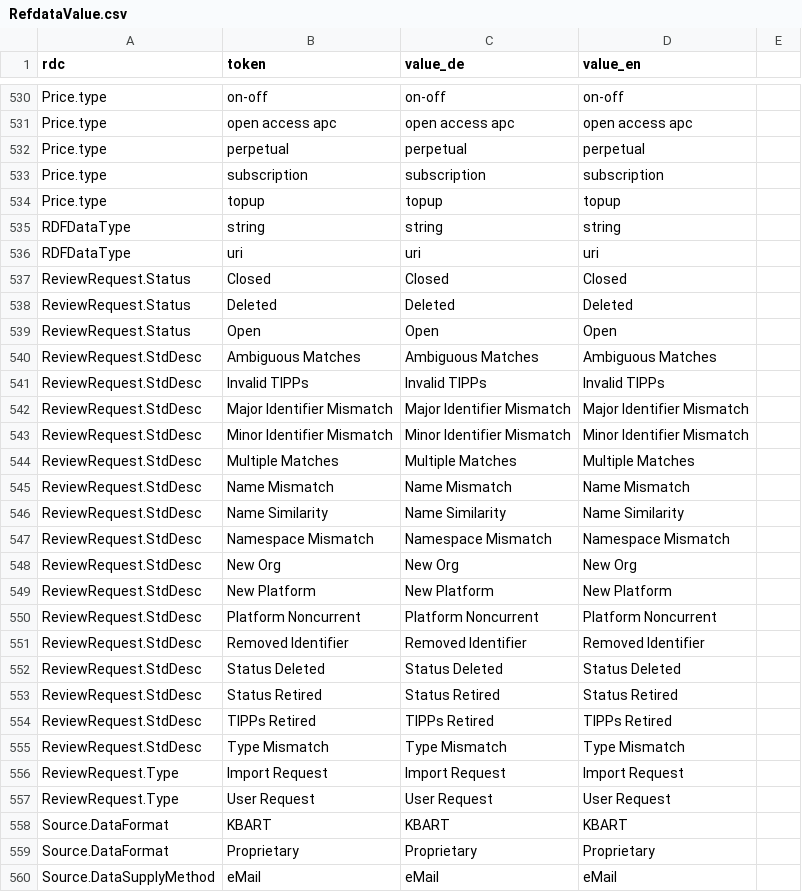
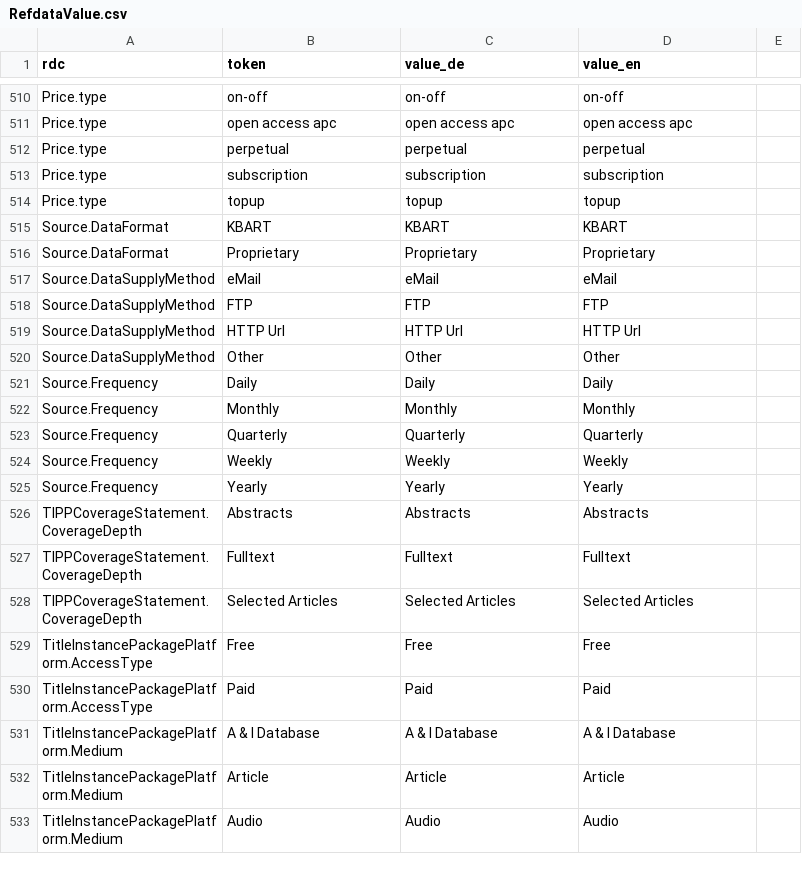
Before and after one commit to hbz/wekb2, a CSV file: src/main/webapp/setup/RefdataValue.csv, drawn as a sheet; only a part is shown, gaps mark what is left out; the shorter side is filled out with more unchanged rows; the diff covers the shown part only; the diff names each change by its address in the sheet, - before the commit and + after, or states it on an @@ line.

```diff
--- a/src/main/webapp/setup/RefdataValue.csv
+++ b/src/main/webapp/setup/RefdataValue.csv
-row 535: RDFDataType | string | string | string
-row 536: RDFDataType | uri | uri | uri
-row 537: ReviewRequest.Status | Closed | Closed | Closed
-row 538: ReviewRequest.Status | Deleted | Deleted | Deleted
-row 539: ReviewRequest.Status | Open | Open | Open
-row 540: ReviewRequest.StdDesc | Ambiguous Matches | Ambiguous Matches | Ambiguous Matches
-row 541: ReviewRequest.StdDesc | Invalid TIPPs | Invalid TIPPs | Invalid TIPPs
-row 542: ReviewRequest.StdDesc | Major Identifier Mismatch | Major Identifier Mismatch | Major Identifier Mismatch
-row 543: ReviewRequest.StdDesc | Minor Identifier Mismatch | Minor Identifier Mismatch | Minor Identifier Mismatch
-row 544: ReviewRequest.StdDesc | Multiple Matches | Multiple Matches | Multiple Matches
-row 545: ReviewRequest.StdDesc | Name Mismatch | Name Mismatch | Name Mismatch
-row 546: ReviewRequest.StdDesc | Name Similarity | Name Similarity | Name Similarity
-row 547: ReviewRequest.StdDesc | Namespace Mismatch | Namespace Mismatch | Namespace Mismatch
-row 548: ReviewRequest.StdDesc | New Org | New Org | New Org
-row 549: ReviewRequest.StdDesc | New Platform | New Platform | New Platform
-row 550: ReviewRequest.StdDesc | Platform Noncurrent | Platform Noncurrent | Platform Noncurrent
-row 551: ReviewRequest.StdDesc | Removed Identifier | Removed Identifier | Removed Identifier
-row 552: ReviewRequest.StdDesc | Status Deleted | Status Deleted | Status Deleted
-row 553: ReviewRequest.StdDesc | Status Retired | Status Retired | Status Retired
-row 554: ReviewRequest.StdDesc | TIPPs Retired | TIPPs Retired | TIPPs Retired
-row 555: ReviewRequest.StdDesc | Type Mismatch | Type Mismatch | Type Mismatch
-row 556: ReviewRequest.Type | Import Request | Import Request | Import Request
-row 557: ReviewRequest.Type | User Request | User Request | User Request
```
Also changed, not shown: 25 removed rows elsewhere in this file, src/main/webapp/setup/RefdataCategory.csv, 7 other files.
